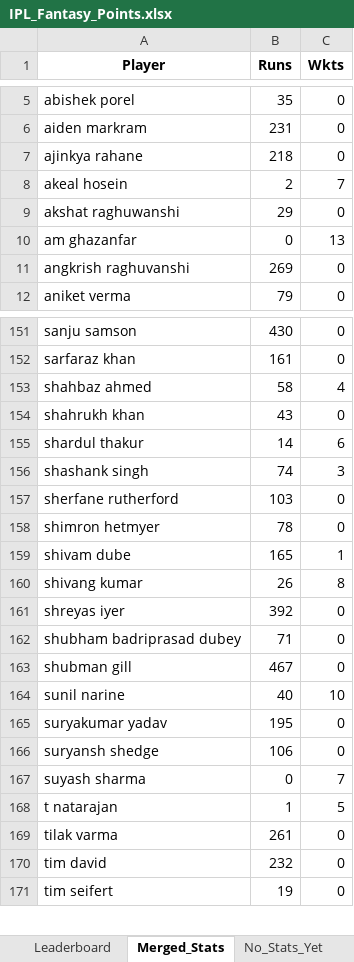
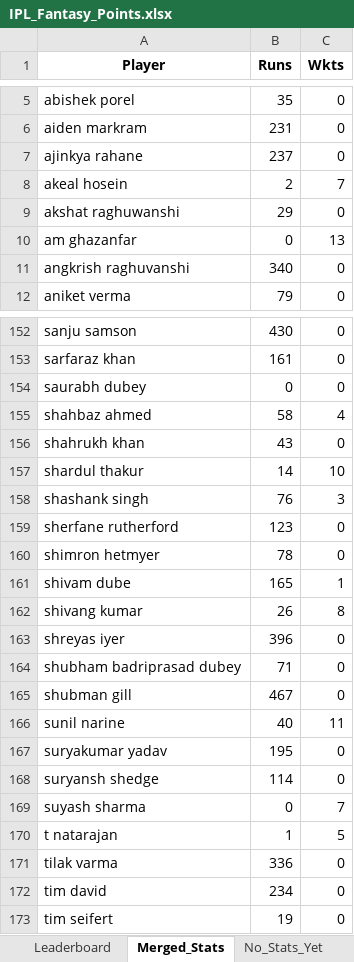
Before and after one commit to aaravmody/shroff-hundred-auction, an Excel workbook: IPL_Fantasy_Points.xlsx, sheet Merged_Stats, drawn as a sheet; only a part is shown, gaps mark what is left out; values as stored, in another font and other column widths than the file's, no borders; addresses are those after the commit; the diff covers the shown part only; the diff names each change by its address in the sheet, - before the commit and + after, or states it on an @@ line.

```diff
--- a/IPL_Fantasy_Points.xlsx (sheet Merged_Stats)
+++ b/IPL_Fantasy_Points.xlsx (sheet Merged_Stats)
-B7 (Runs): 218
+B7 (Runs): 237
-B11 (Runs): 269
+B11 (Runs): 340
+row 154: saurabh dubey | 0 | 0
-C157 (Wkts): 6
+C157 (Wkts): 10
-B158 (Runs): 74
+B158 (Runs): 76
-B159 (Runs): 103
+B159 (Runs): 123
-B163 (Runs): 392
+B163 (Runs): 396
-C166 (Wkts): 10
+C166 (Wkts): 11
-B168 (Runs): 106
+B168 (Runs): 114
-B171 (Runs): 261
+B171 (Runs): 336
-B172 (Runs): 232
+B172 (Runs): 234
```
Also changed, not shown: 2 added rows and 26 edited cells elsewhere in this sheet, sheet Player_Points, sheet Leaderboard, sheet No_Stats_Yet, ipl_stats_2026.xlsx, 3 other files.
